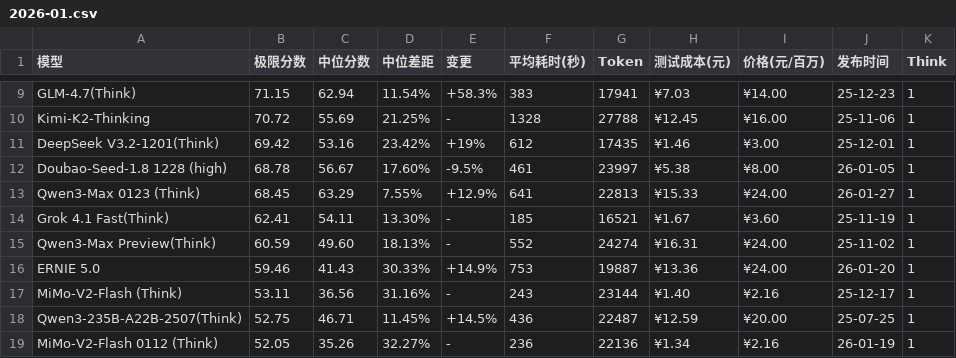
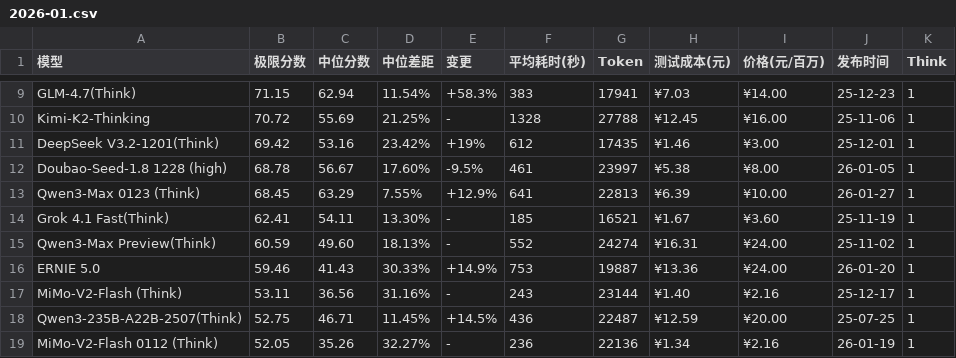
Before and after one commit to llm2014/llm_benchmark, a CSV file: docs/data/logic/2026-01.csv, drawn as a sheet; only a part is shown, gaps mark what is left out.

Commit message:
fix price

```diff
--- a/docs/data/logic/2026-01.csv
+++ b/docs/data/logic/2026-01.csv
@@ -12,3 +12,3 @@
 "Doubao-Seed-1.8 1228 (high)","68.78","56.67","17.60%","-9.5%","461","23997","¥5.38","¥8.00","26-01-05","1"
-"Qwen3-Max 0123 (Think)","68.45","63.29","7.55%","+12.9%","641","22813","¥15.33","¥24.00","26-01-27","1"
+"Qwen3-Max 0123 (Think)","68.45","63.29","7.55%","+12.9%","641","22813","¥6.39","¥10.00","26-01-27","1"
 "Grok 4.1 Fast(Think)","62.41","54.11","13.30%","-","185","16521","¥1.67","¥3.60","25-11-19","1"
```
